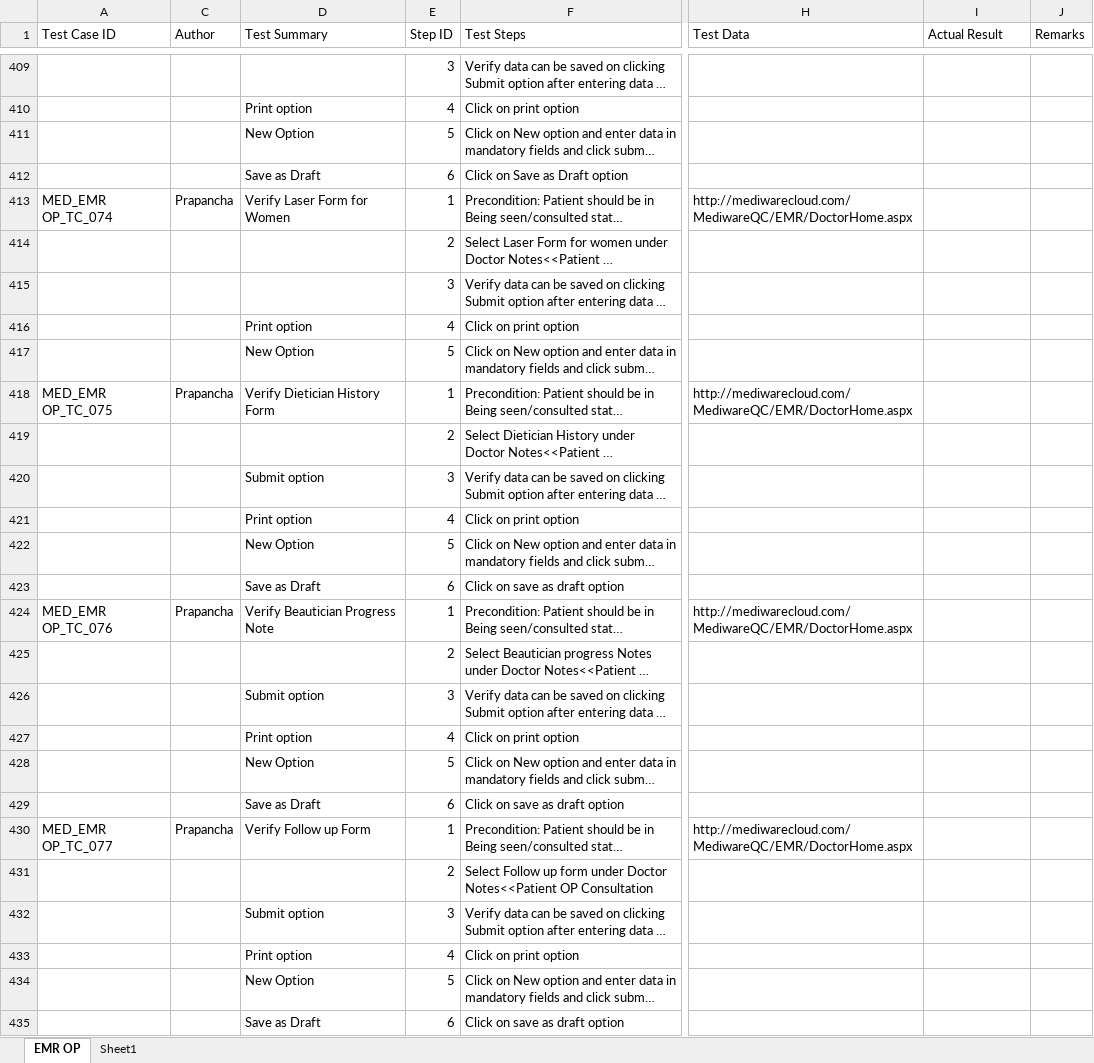
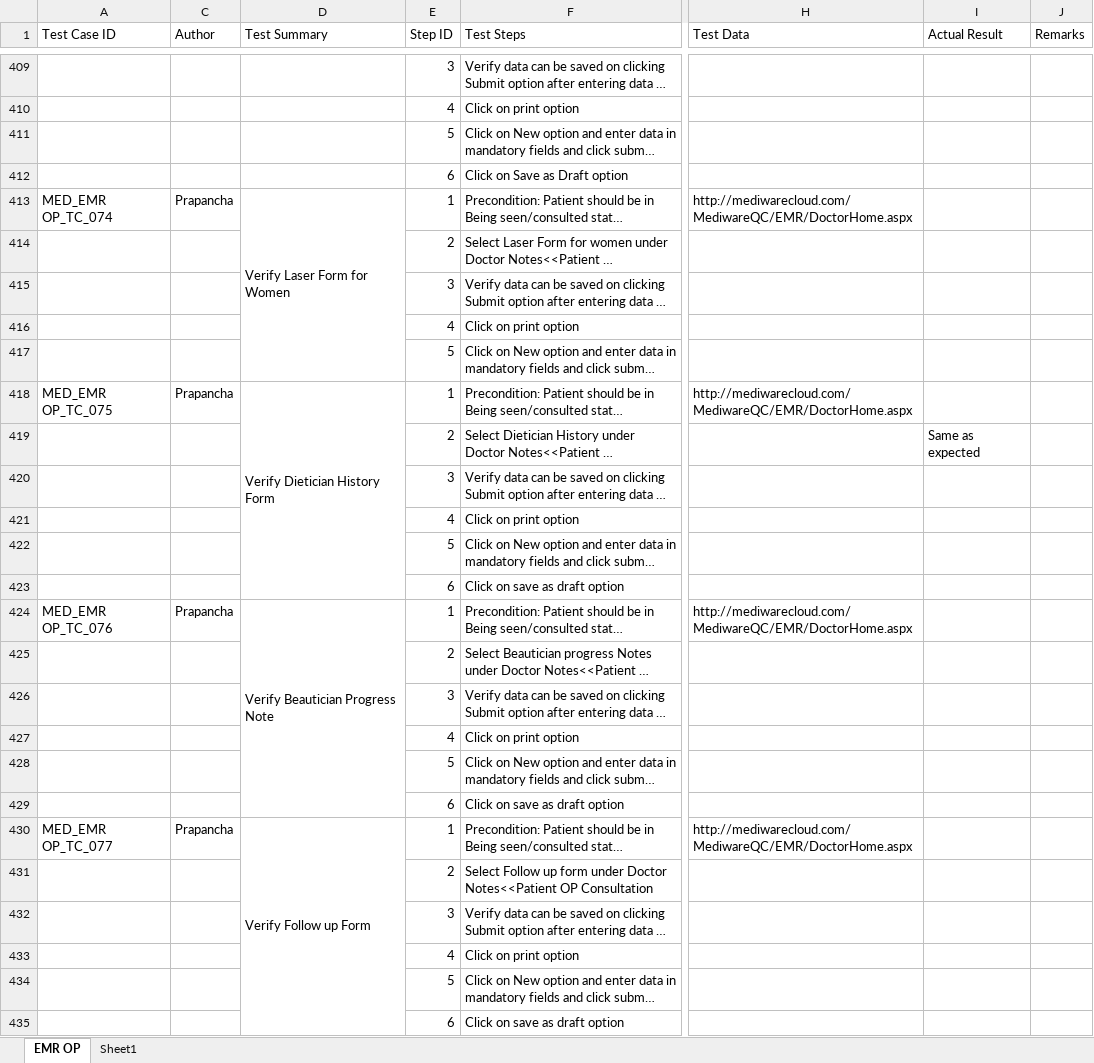
Before and after one commit to RijoJohnPatric/Mediware-Repository, an Excel workbook: Test Execution/Prapancha/Test Case- EMR OP_Reviewed.xlsx, sheet EMR OP, drawn as a sheet; only a part is shown, gaps mark what is left out; long unchanged cells end in …; values as stored, in another font and other column widths than the file's, no cell formats; the diff covers the shown part only; the diff names each change by its address in the sheet, - before the commit and + after, or states it on an @@ line.

```diff
--- a/Test Execution/Prapancha/Test Case- EMR OP_Reviewed.xlsx (sheet EMR OP)
+++ b/Test Execution/Prapancha/Test Case- EMR OP_Reviewed.xlsx (sheet EMR OP)
-D410 (Test Summary): Print option
+D410 (Test Summary): (empty)
-D411 (Test Summary): New Option
+D411 (Test Summary): (empty)
-D412 (Test Summary): Save as Draft
+D412 (Test Summary): (empty)
+D413:D417 merged
-D416 (Test Summary): Print option
+D416 (Test Summary): (empty)
-D417 (Test Summary): New Option
+D417 (Test Summary): (empty)
+D418:D423 merged
-I419 (Actual Result): (empty)
+I419 (Actual Result): Same as expected
-D420 (Test Summary): Submit option
+D420 (Test Summary): (empty)
-D421 (Test Summary): Print option
+D421 (Test Summary): (empty)
-D422 (Test Summary): New Option
+D422 (Test Summary): (empty)
-D423 (Test Summary): Save as Draft
+D423 (Test Summary): (empty)
+D424:D429 merged
-D426 (Test Summary): Submit option
+D426 (Test Summary): (empty)
-D427 (Test Summary): Print option
+D427 (Test Summary): (empty)
-D428 (Test Summary): New Option
+D428 (Test Summary): (empty)
-D429 (Test Summary): Save as Draft
+D429 (Test Summary): (empty)
+D430:D435 merged
-D432 (Test Summary): Submit option
+D432 (Test Summary): (empty)
-D433 (Test Summary): Print option
+D433 (Test Summary): (empty)
-D434 (Test Summary): New Option
+D434 (Test Summary): (empty)
-D435 (Test Summary): Save as Draft
+D435 (Test Summary): (empty)
```
Also changed, not shown: 4 added rows, 4 removed rows, 123 edited cells and merged cells elsewhere in this sheet, cell formats.
